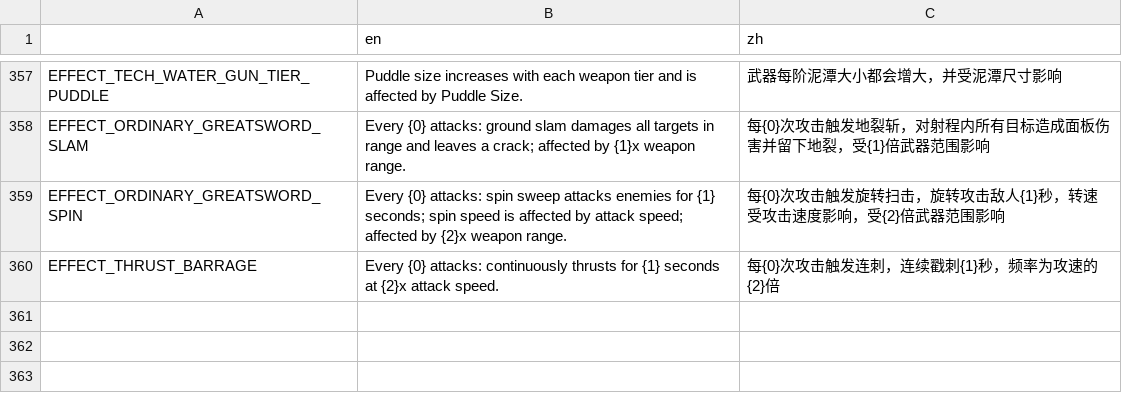
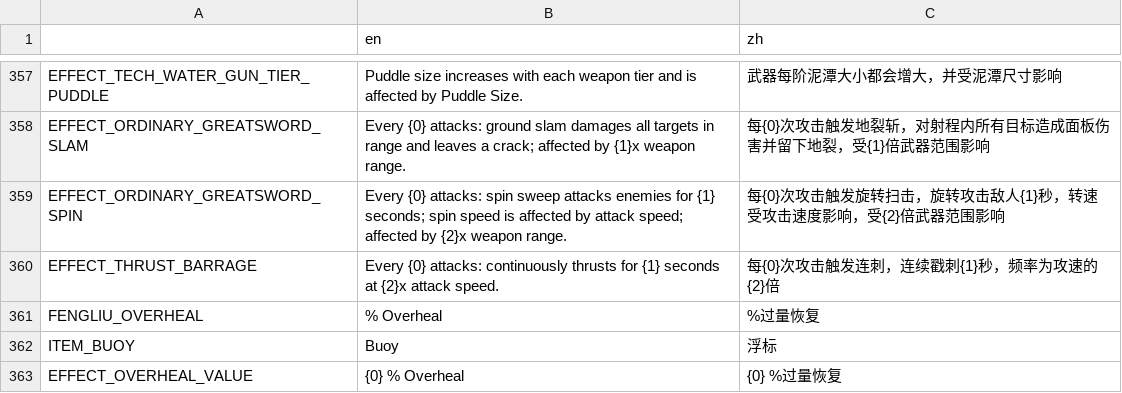
Before and after one commit to FengLiuFeseliud/Brotato-FengAddMods, a CSV file: translations/translations.csv, drawn as a sheet; only a part is shown, gaps mark what is left out; the diff names each change by its address in the sheet, - before the commit and + after, or states it on an @@ line.

Commit message:
add item_buoy and Overheal

```diff
--- a/translations/translations.csv
+++ b/translations/translations.csv
+row 361: FENGLIU_OVERHEAL | % Overheal | %过量恢复
+row 362: ITEM_BUOY | Buoy | 浮标
+row 363: EFFECT_OVERHEAL_VALUE | {0} % Overheal | {0} %过量恢复
```
Also changed, not shown: 10 other files.
